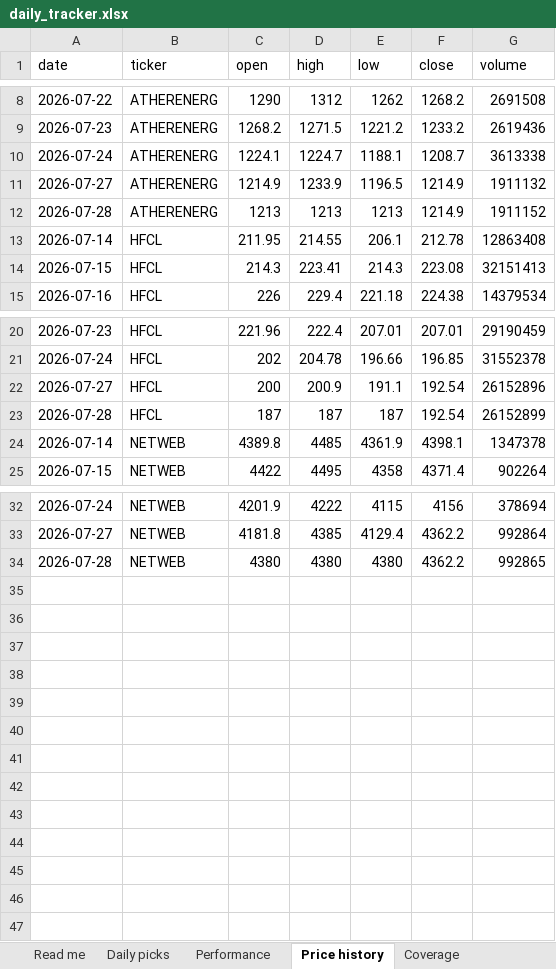
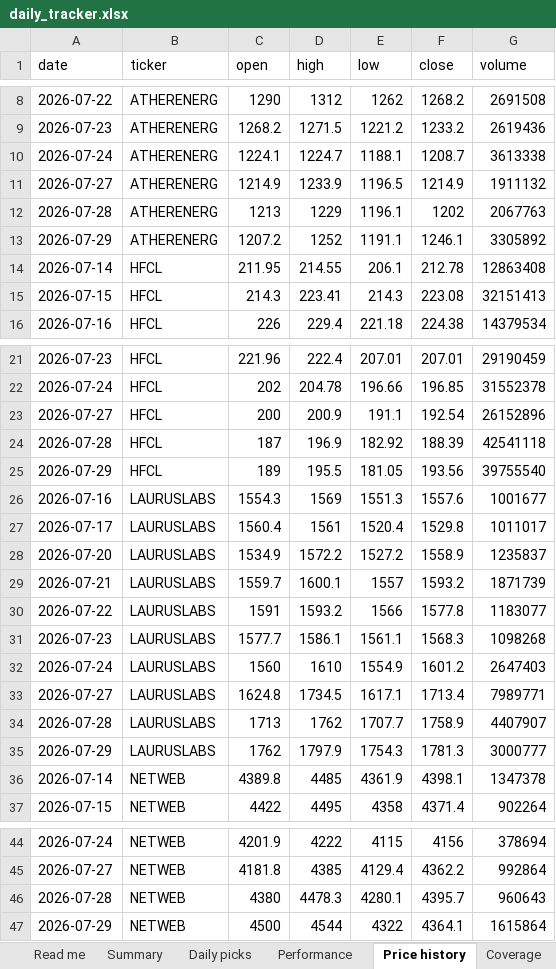
Before and after one commit to compukidsdgp-creator/Swing-trading, an Excel workbook: reports/daily_tracker.xlsx, sheet Price history, drawn as a sheet; only a part is shown, gaps mark what is left out; values as stored, in another font and other column widths than the file's, no borders; addresses are those after the commit; the diff names each change by its address in the sheet, - before the commit and + after, or states it on an @@ line.

```diff
--- a/reports/daily_tracker.xlsx (sheet Price history)
+++ b/reports/daily_tracker.xlsx (sheet Price history)
+sheet tab: Summary
-D12 (high): 1213
+D12 (high): 1229
-E12 (low): 1213
+E12 (low): 1196.1
-F12 (close): 1214.9
+F12 (close): 1202
-G12 (volume): 1911152
+G12 (volume): 2067763
+row 13: 2026-07-29 | ATHERENERG | 1207.2 | 1252 | 1191.1 | 1246.1 | 3305892
-D24 (high): 187
+D24 (high): 196.9
-E24 (low): 187
+E24 (low): 182.92
-F24 (close): 192.54
+F24 (close): 188.39
-G24 (volume): 26152899
+G24 (volume): 42541118
+row 25: 2026-07-29 | HFCL | 189 | 195.5 | 181.05 | 193.56 | 39755540
+row 26: 2026-07-16 | LAURUSLABS | 1554.3 | 1569 | 1551.3 | 1557.6 | 1001677
+row 27: 2026-07-17 | LAURUSLABS | 1560.4 | 1561 | 1520.4 | 1529.8 | 1011017
+row 28: 2026-07-20 | LAURUSLABS | 1534.9 | 1572.2 | 1527.2 | 1558.9 | 1235837
+row 29: 2026-07-21 | LAURUSLABS | 1559.7 | 1600.1 | 1557 | 1593.2 | 1871739
+row 30: 2026-07-22 | LAURUSLABS | 1591 | 1593.2 | 1566 | 1577.8 | 1183077
+row 31: 2026-07-23 | LAURUSLABS | 1577.7 | 1586.1 | 1561.1 | 1568.3 | 1098268
+row 32: 2026-07-24 | LAURUSLABS | 1560 | 1610 | 1554.9 | 1601.2 | 2647403
+row 33: 2026-07-27 | LAURUSLABS | 1624.8 | 1734.5 | 1617.1 | 1713.4 | 7989771
+row 34: 2026-07-28 | LAURUSLABS | 1713 | 1762 | 1707.7 | 1758.9 | 4407907
+row 35: 2026-07-29 | LAURUSLABS | 1762 | 1797.9 | 1754.3 | 1781.3 | 3000777
-D46 (high): 4380
+D46 (high): 4478.3
-E46 (low): 4380
+E46 (low): 4280.1
-F46 (close): 4362.2
+F46 (close): 4395.7
-G46 (volume): 992865
+G46 (volume): 960643
+row 47: 2026-07-29 | NETWEB | 4500 | 4544 | 4322 | 4364.1 | 1615864
```
Also changed, not shown: sheet Performance, sheet Daily picks, sheet Coverage, sheet Read me, 4 other files.
